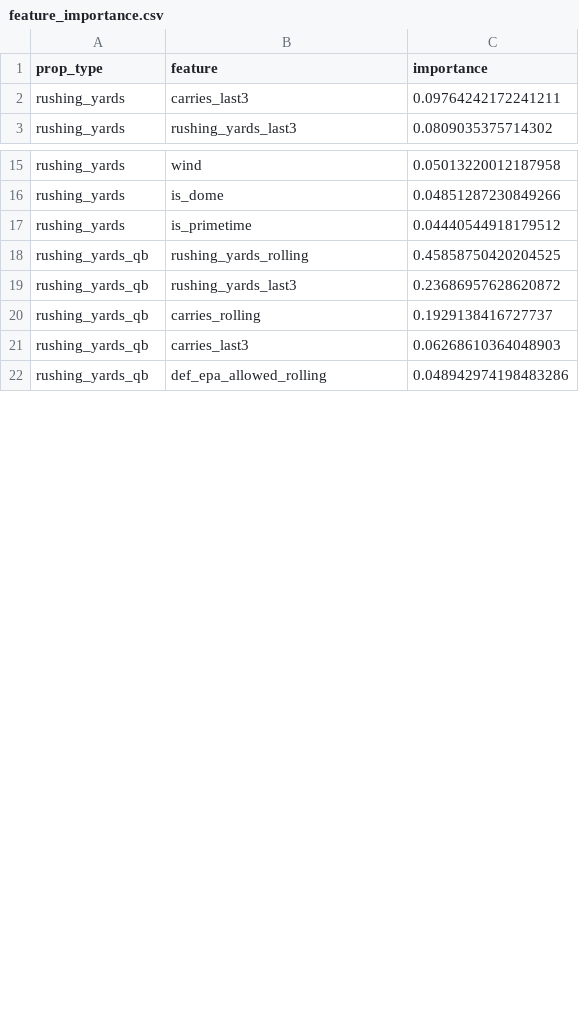
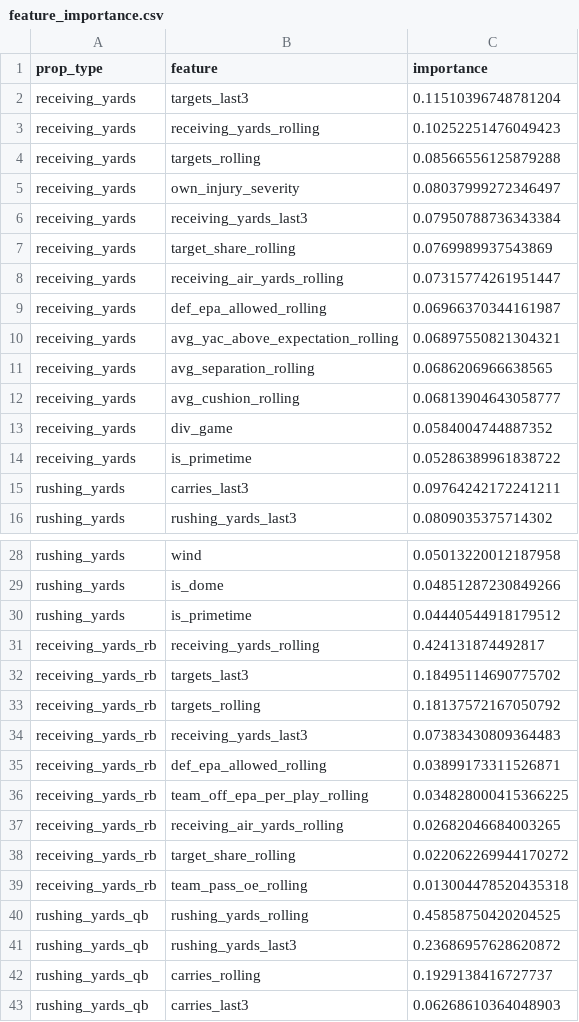
Before and after one commit to alexanderseaney-sketch/ParlayModel, a CSV file: models/feature_importance.csv, drawn as a sheet; only a part is shown, gaps mark what is left out; the shorter side is filled out with more unchanged rows; the diff covers the shown part only.

```diff
--- a/models/feature_importance.csv
+++ b/models/feature_importance.csv
@@ -1,2 +1,15 @@
 prop_type,feature,importance
+receiving_yards,targets_last3,0.11510396748781204
+receiving_yards,receiving_yards_rolling,0.10252251476049423
+receiving_yards,targets_rolling,0.08566556125879288
+receiving_yards,own_injury_severity,0.08037999272346497
+receiving_yards,receiving_yards_last3,0.07950788736343384
+receiving_yards,target_share_rolling,0.0769989937543869
+receiving_yards,receiving_air_yards_rolling,0.07315774261951447
+receiving_yards,def_epa_allowed_rolling,0.06966370344161987
+receiving_yards,avg_yac_above_expectation_rolling,0.06897550821304321
+receiving_yards,avg_separation_rolling,0.0686206966638565
+receiving_yards,avg_cushion_rolling,0.06813904643058777
+receiving_yards,div_game,0.0584004744887352
+receiving_yards,is_primetime,0.05286389961838722
 rushing_yards,carries_last3,0.09764242172241211
@@ -17,2 +30,11 @@ rushing_yards,is_dome,0.04851287230849266
 rushing_yards,is_primetime,0.04440544918179512
+receiving_yards_rb,receiving_yards_rolling,0.424131874492817
+receiving_yards_rb,targets_last3,0.18495114690775702
+receiving_yards_rb,targets_rolling,0.18137572167050792
+receiving_yards_rb,receiving_yards_last3,0.07383430809364483
+receiving_yards_rb,def_epa_allowed_rolling,0.03899173311526871
+receiving_yards_rb,team_off_epa_per_play_rolling,0.034828000415366225
+receiving_yards_rb,receiving_air_yards_rolling,0.02682046684003265
+receiving_yards_rb,target_share_rolling,0.022062269944170272
+receiving_yards_rb,team_pass_oe_rolling,0.013004478520435318
 rushing_yards_qb,rushing_yards_rolling,0.45858750420204525
```
Also changed, not shown: 6 added rows, 1 removed row and 13 edited cells elsewhere in this file, data/raw/nbcsports_news.csv, data/raw/nfl_rosters.csv, 12 other files.
